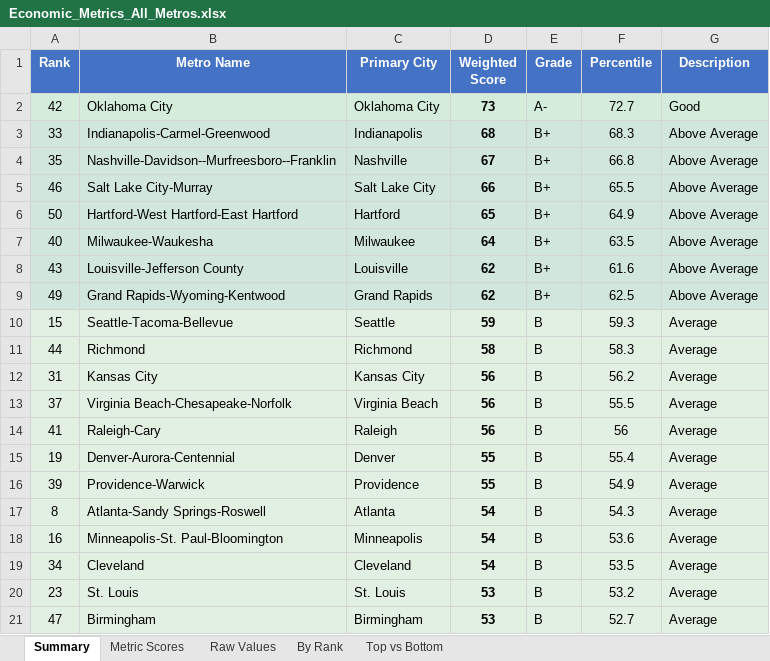
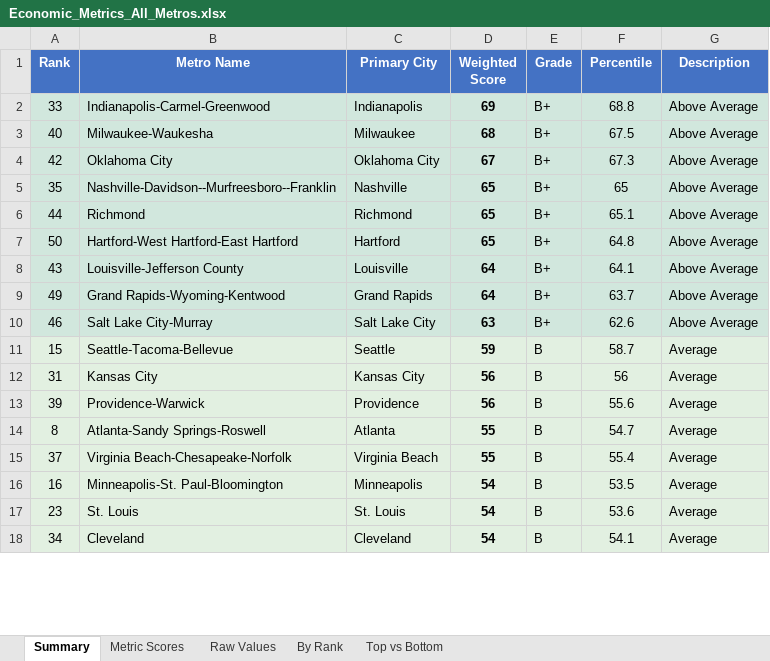
Before and after one commit to danielwipert/city.economic.health, an Excel workbook: Economic_Metrics_All_Metros.xlsx, sheet Summary, drawn as a sheet; only a part is shown; values as stored, in another font and other column widths than the file's, no borders; removed rows and columns are numbered as before the commit, all else as after; the diff covers the shown part only; the diff names each change by its address in the sheet, - before the commit and + after, or states it on an @@ line.

```diff
--- a/Economic_Metrics_All_Metros.xlsx (sheet Summary)
+++ b/Economic_Metrics_All_Metros.xlsx (sheet Summary)
-row 2: 42 | Oklahoma City | Oklahoma City | 73 | A- | 72.7 | Good
-D2 (Weighted Score): 68
+D2 (Weighted Score): 69
-F2 (Percentile): 68.3
+F2 (Percentile): 68.8
+row 3: 40 | Milwaukee-Waukesha | Milwaukee | 68 | B+ | 67.5 | Above Average
+row 4: 42 | Oklahoma City | Oklahoma City | 67 | B+ | 67.3 | Above Average
-D5 (Weighted Score): 67
+D5 (Weighted Score): 65
-F5 (Percentile): 66.8
+F5 (Percentile): 65
-row 5: 46 | Salt Lake City-Murray | Salt Lake City | 66 | B+ | 65.5 | Above Average
+row 6: 44 | Richmond | Richmond | 65 | B+ | 65.1 | Above Average
-F7 (Percentile): 64.9
+F7 (Percentile): 64.8
-row 7: 40 | Milwaukee-Waukesha | Milwaukee | 64 | B+ | 63.5 | Above Average
-D8:D9 (Weighted Score): 62
+D8:D9 (Weighted Score): 64
-F8 (Percentile): 61.6
+F8 (Percentile): 64.1
-F9 (Percentile): 62.5
+F9 (Percentile): 63.7
+row 10: 46 | Salt Lake City-Murray | Salt Lake City | 63 | B+ | 62.6 | Above Average
-F11 (Percentile): 59.3
+F11 (Percentile): 58.7
-row 11: 44 | Richmond | Richmond | 58 | B | 58.3 | Average
-F12 (Percentile): 56.2
+F12 (Percentile): 56
-row 13: 37 | Virginia Beach-Chesapeake-Norfolk | Virginia Beach | 56 | B | 55.5 | Average
-row 14: 41 | Raleigh-Cary | Raleigh | 56 | B | 56 | Average
-row 15: 19 | Denver-Aurora-Centennial | Denver | 55 | B | 55.4 | Average
-D13 (Weighted Score): 55
+D13 (Weighted Score): 56
-F13 (Percentile): 54.9
+F13 (Percentile): 55.6
-D14 (Weighted Score): 54
+D14 (Weighted Score): 55
-F14 (Percentile): 54.3
+F14 (Percentile): 54.7
+row 15: 37 | Virginia Beach-Chesapeake-Norfolk | Virginia Beach | 55 | B | 55.4 | Average
-F16 (Percentile): 53.6
+F16 (Percentile): 53.5
+row 17: 23 | St. Louis | St. Louis | 54 | B | 53.6 | Average
-F18 (Percentile): 53.5
+F18 (Percentile): 54.1
-row 20: 23 | St. Louis | St. Louis | 53 | B | 53.2 | Average
-row 21: 47 | Birmingham | Birmingham | 53 | B | 52.7 | Average
```
Also changed, not shown: 15 added rows, 12 removed rows, 32 edited cells and cell formats elsewhere in this sheet, sheet Raw Values, sheet Metric Scores, sheet By Rank, sheet Top vs Bottom, 54 other files.
